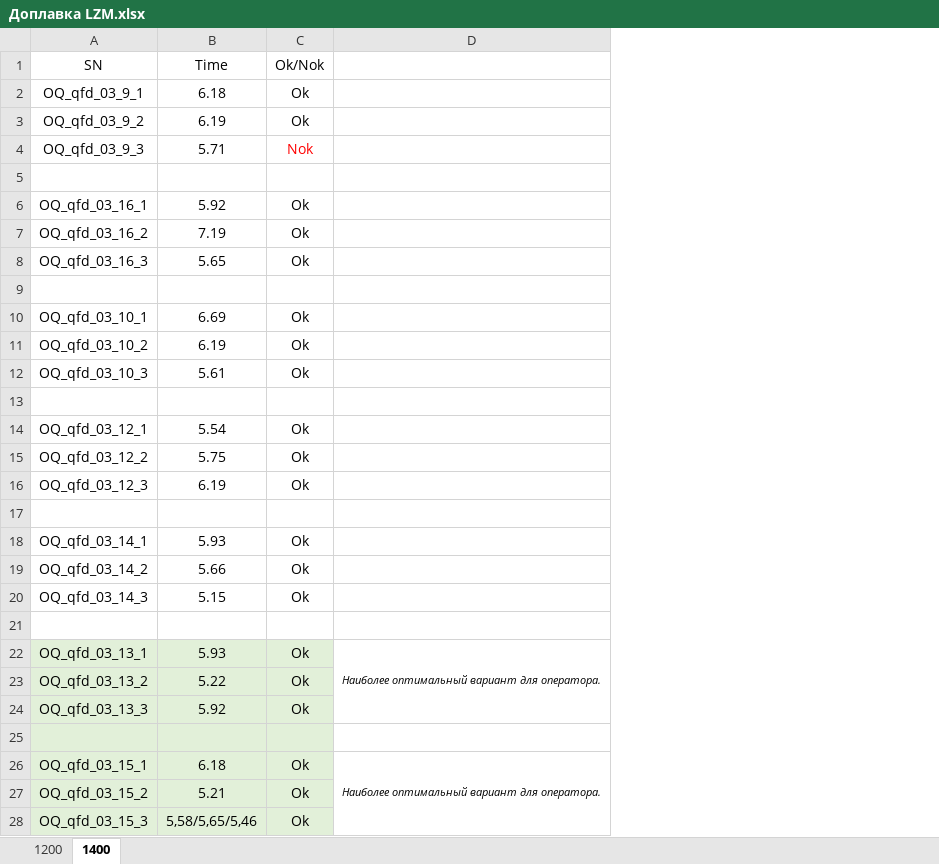
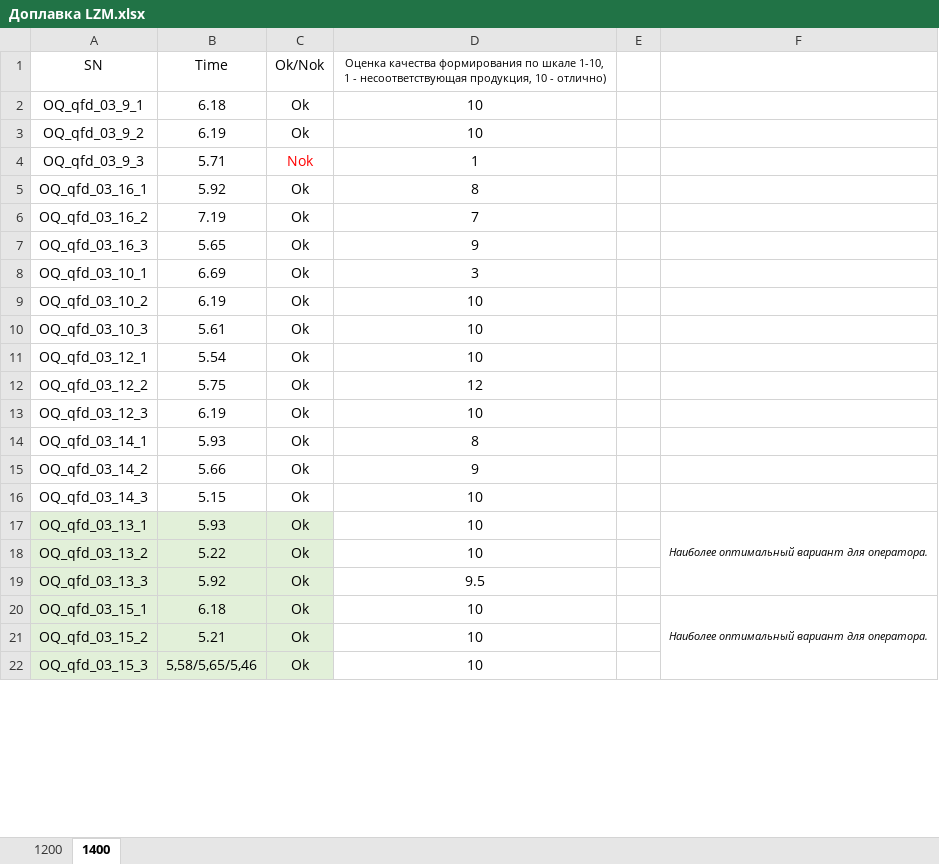
Before and after one commit to srovego/lzm-validation, an Excel workbook: 30_OQ/39_SamplesData/3_Final Melting/Доплавка LZM.xlsx, sheet 1400, drawn as a sheet; only a part is shown; values as stored, in another font and other column widths than the file's, no borders; removed rows and columns are numbered as before the commit, all else as after; the diff covers the shown part only; the diff names each change by its address in the sheet, - before the commit and + after, or states it on an @@ line.

```diff
--- a/30_OQ/39_SamplesData/3_Final Melting/Доплавка LZM.xlsx (sheet 1400)
+++ b/30_OQ/39_SamplesData/3_Final Melting/Доплавка LZM.xlsx (sheet 1400)
+column D, rows 1-22: Оценка качества формирования по шкале 1-10, 1 - несоответствующая продукция, 10 - отлично) | 10 | 10 | 1 | 8 | 7 | 9 | 3 | 10 | 10 | 10 | 12 | 10 | 8 | 9 | 10 | 10 | 10 | 9.5 | 10 | 10 | 10
+column E, empty
-row 5: (empty)
-row 9: (empty)
-row 13: (empty)
-row 17: (empty)
-row 21: (empty)
-row 25: (empty)
```
Also changed, not shown: 1 removed row elsewhere in this sheet, sheet 1200, 1 other file.
